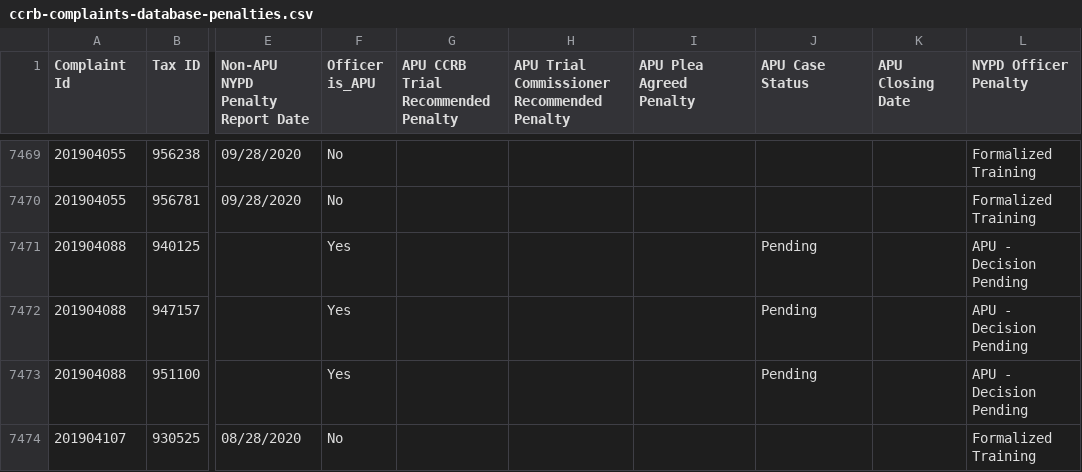
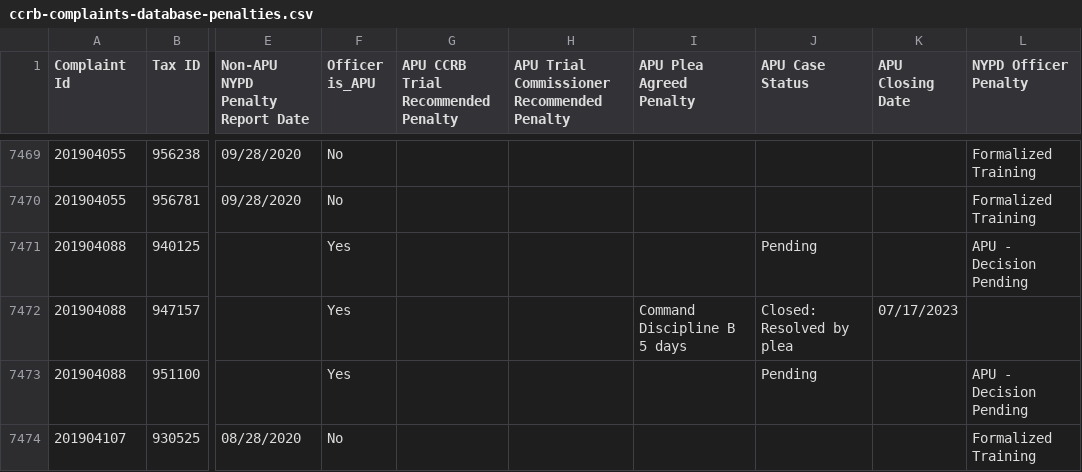
Before and after one commit to ryanwatkins/ccrb-complaints-database, a CSV file: ccrb-complaints-database-penalties.csv, drawn as a sheet; only a part is shown, gaps mark what is left out; the diff names each change by its address in the sheet, - before the commit and + after, or states it on an @@ line.

```diff
--- a/ccrb-complaints-database-penalties.csv
+++ b/ccrb-complaints-database-penalties.csv
-I7472 (APU Plea Agreed Penalty): (empty)
+I7472 (APU Plea Agreed Penalty): Command Discipline B 5 days
-J7472 (APU Case Status): Pending
+J7472 (APU Case Status): Closed: Resolved by plea
-K7472 (APU Closing Date): (empty)
+K7472 (APU Closing Date): 07/17/2023
-L7472 (NYPD Officer Penalty): APU - Decision Pending
+L7472 (NYPD Officer Penalty): (empty)
```
